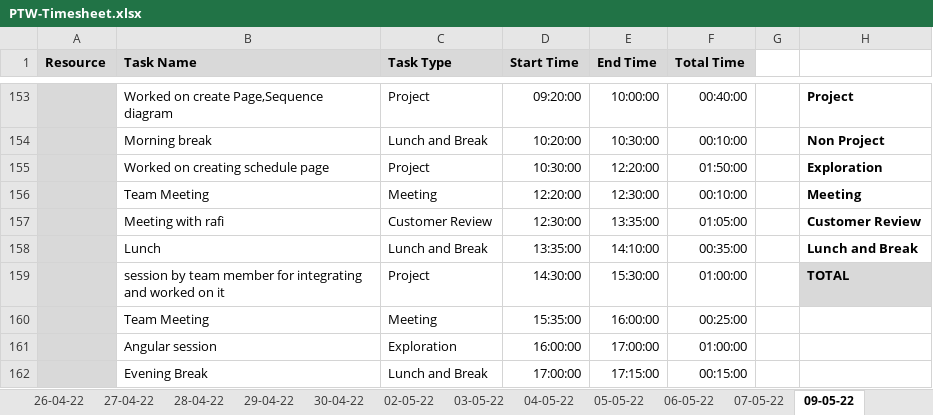
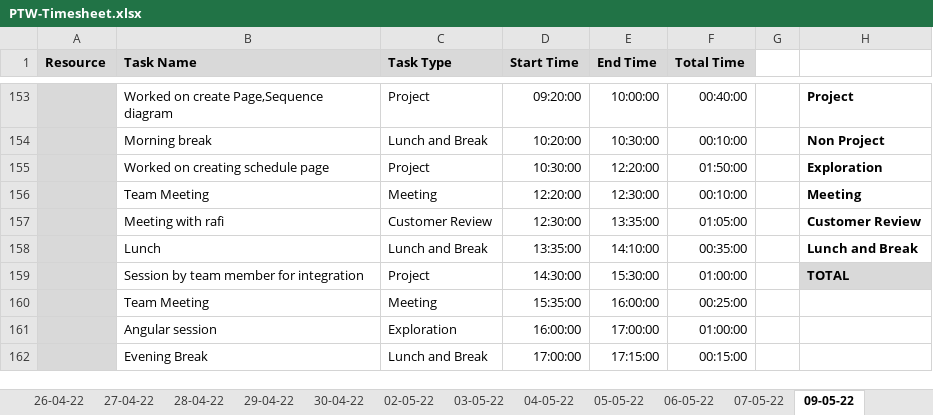
Before and after one commit to TEAM-EUPHORIA/TEAM-EUPHORIA-TMS, an Excel workbook: Process/Timesheet/PTW-Timesheet.xlsx, sheet 09-05-22, drawn as a sheet; only a part is shown, gaps mark what is left out; values as stored, in another font and other column widths than the file's, no borders; conditional formats not drawn; the diff covers the shown part only; the diff names each change by its address in the sheet, - before the commit and + after, or states it on an @@ line.

Commit message:
updated by Asuvath

```diff
--- a/Process/Timesheet/PTW-Timesheet.xlsx (sheet 09-05-22)
+++ b/Process/Timesheet/PTW-Timesheet.xlsx (sheet 09-05-22)
-B159 (Task Name): session by team member for integrating and worked on it
+B159 (Task Name): Session by team member for integration
```
Also changed, not shown: 2 added rows, 2 removed rows and 7 edited cells elsewhere in this sheet.
